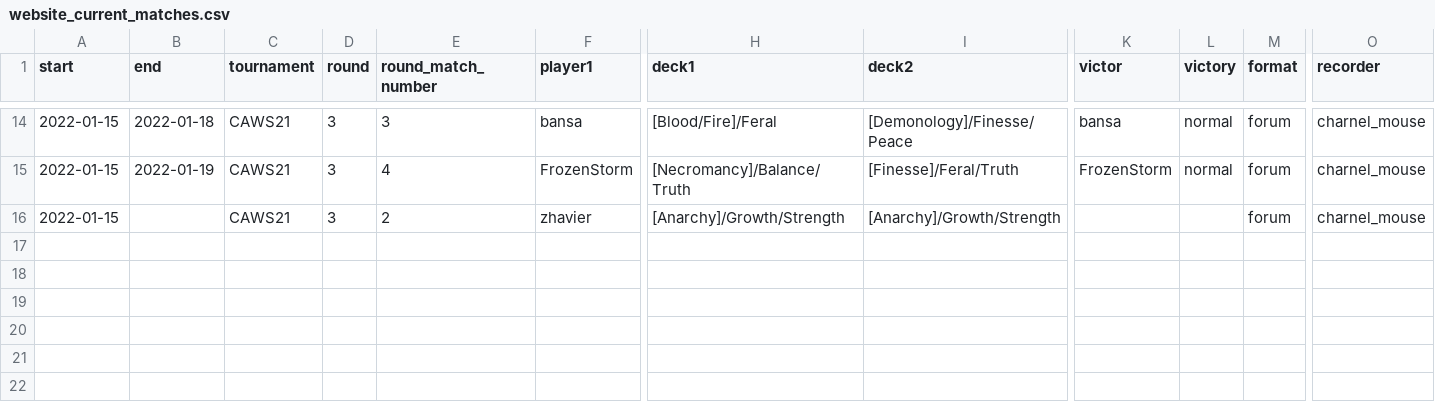
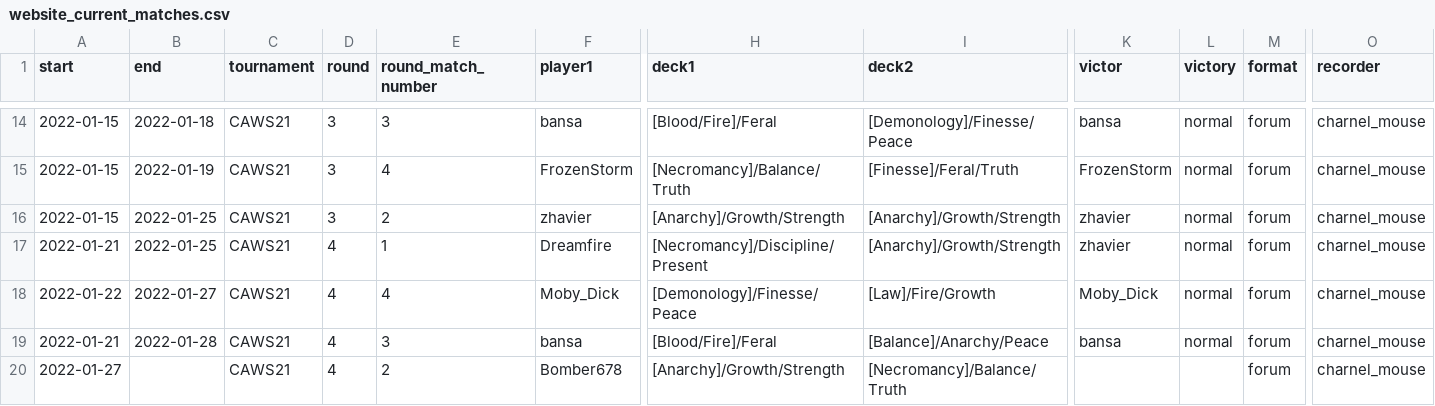
Before and after one commit to CharnelMouse/personal-website, a CSV file: static/codex/website_current_matches.csv, drawn as a sheet; only a part is shown, gaps mark what is left out; rows hold the shown columns only; the diff names each change by its address in the sheet, - before the commit and + after, or states it on an @@ line.

```diff
--- a/static/codex/website_current_matches.csv
+++ b/static/codex/website_current_matches.csv
-B16 (end): (empty)
+B16 (end): 2022-01-25
-K16 (victor): (empty)
+K16 (victor): zhavier
-L16 (victory): (empty)
+L16 (victory): normal
+row 17: 2022-01-21 | 2022-01-25 | CAWS21 | 4 | 1 | Dreamfire | [Necromancy]/Discipline/Present | [Anarchy]/Growth/Strength | zhavier | normal | forum | charnel_mouse
+row 18: 2022-01-22 | 2022-01-27 | CAWS21 | 4 | 4 | Moby_Dick | [Demonology]/Finesse/Peace | [Law]/Fire/Growth | Moby_Dick | normal | forum | charnel_mouse
+row 19: 2022-01-21 | 2022-01-28 | CAWS21 | 4 | 3 | bansa | [Blood/Fire]/Feral | [Balance]/Anarchy/Peace | bansa | normal | forum | charnel_mouse
+row 20: 2022-01-27 |  | CAWS21 | 4 | 2 | Bomber678 | [Anarchy]/Growth/Strength | [Necromancy]/Balance/Truth |  |  | forum | charnel_mouse
```
Also changed, not shown: 2 other files.
